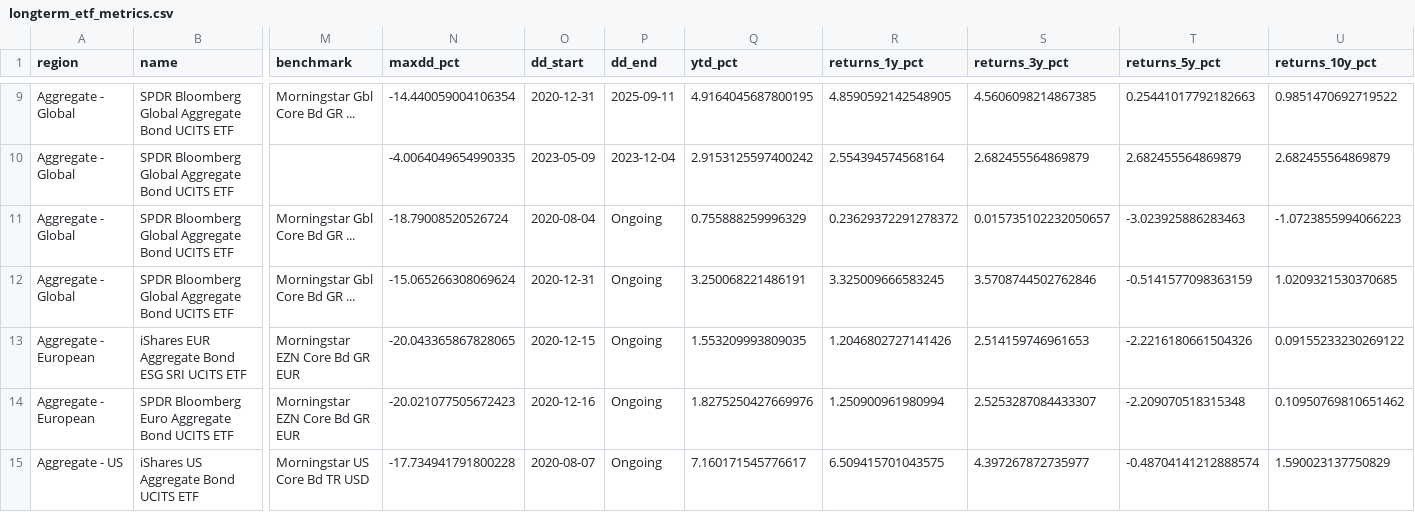
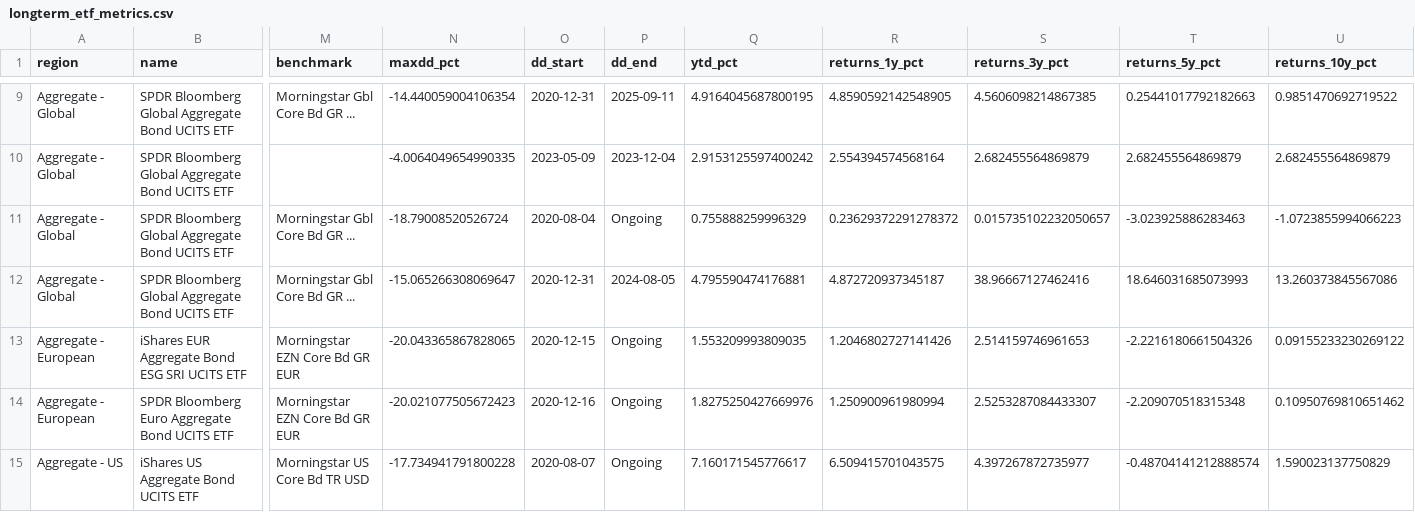
Before and after one commit to bankeronwheels/quilt-outputs, a CSV file: longterm_etf_metrics.csv, drawn as a sheet; only a part is shown, gaps mark what is left out; the diff names each change by its address in the sheet, - before the commit and + after, or states it on an @@ line.

Commit message:
Update longterm ETF data (CSV + JSON + Excel prices) [skip ci]

```diff
--- a/longterm_etf_metrics.csv
+++ b/longterm_etf_metrics.csv
-N12 (maxdd_pct): -15.065266308069624
+N12 (maxdd_pct): -15.065266308069647
-P12 (dd_end): Ongoing
+P12 (dd_end): 2024-08-05
-Q12 (ytd_pct): 3.250068221486191
+Q12 (ytd_pct): 4.795590474176881
-R12 (returns_1y_pct): 3.325009666583245
+R12 (returns_1y_pct): 4.872720937345187
-S12 (returns_3y_pct): 3.5708744502762846
+S12 (returns_3y_pct): 38.96667127462416
-T12 (returns_5y_pct): -0.5141577098363159
+T12 (returns_5y_pct): 18.646031685073993
-U12 (returns_10y_pct): 1.0209321530370685
+U12 (returns_10y_pct): 13.260373845567086
```
Also changed, not shown: 2 other files.
